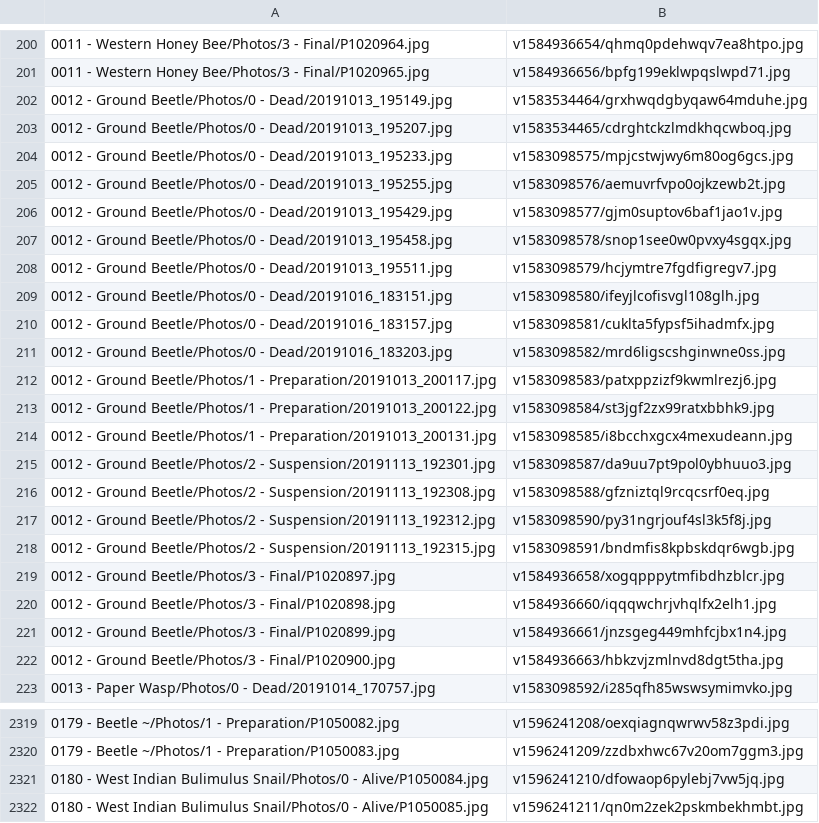
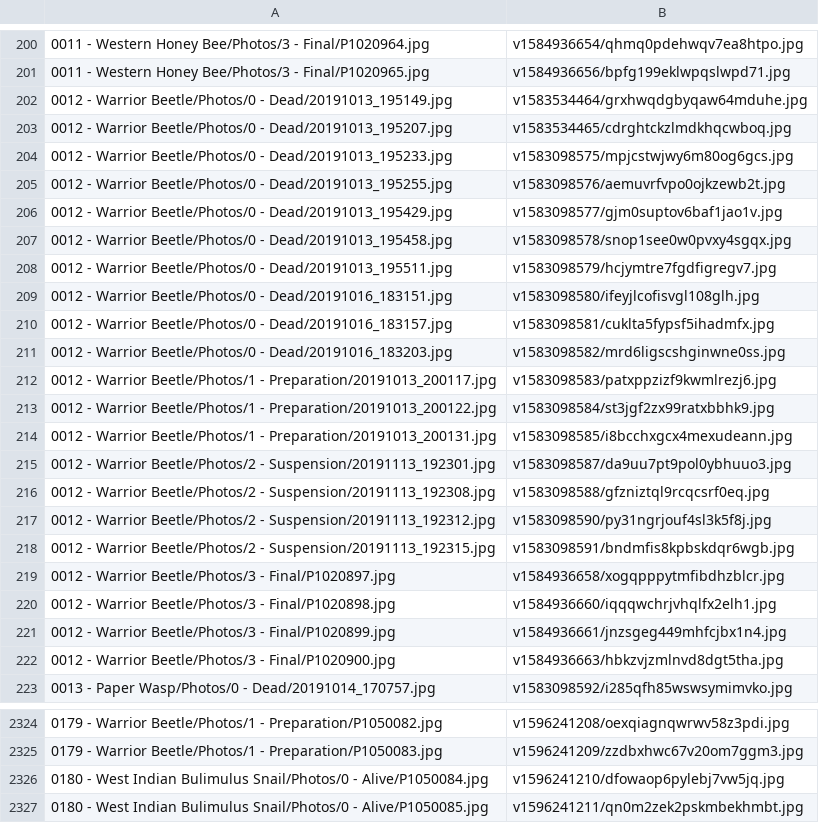
Before and after one commit to ZGorlock/SpecimensWebsiteGenerator, a CSV file: resources/imageReferences.csv, drawn as a sheet; only a part is shown, gaps mark what is left out; the diff covers the shown part only.

```diff
--- a/resources/imageReferences.csv
+++ b/resources/imageReferences.csv
@@ -201,23 +201,23 @@
 0011 - Western Honey Bee/Photos/3 - Final/P1020965.jpg,v1584936656/bpfg199eklwpqslwpd71.jpg
-0012 - Ground Beetle/Photos/0 - Dead/20191013_195149.jpg,v1583534464/grxhwqdgbyqaw64mduhe.jpg
-0012 - Ground Beetle/Photos/0 - Dead/20191013_195207.jpg,v1583534465/cdrghtckzlmdkhqcwboq.jpg
-0012 - Ground Beetle/Photos/0 - Dead/20191013_195233.jpg,v1583098575/mpjcstwjwy6m80og6gcs.jpg
-0012 - Ground Beetle/Photos/0 - Dead/20191013_195255.jpg,v1583098576/aemuvrfvpo0ojkzewb2t.jpg
-0012 - Ground Beetle/Photos/0 - Dead/20191013_195429.jpg,v1583098577/gjm0suptov6baf1jao1v.jpg
-0012 - Ground Beetle/Photos/0 - Dead/20191013_195458.jpg,v1583098578/snop1see0w0pvxy4sgqx.jpg
-0012 - Ground Beetle/Photos/0 - Dead/20191013_195511.jpg,v1583098579/hcjymtre7fgdfigregv7.jpg
-0012 - Ground Beetle/Photos/0 - Dead/20191016_183151.jpg,v1583098580/ifeyjlcofisvgl108glh.jpg
-0012 - Ground Beetle/Photos/0 - Dead/20191016_183157.jpg,v1583098581/cuklta5fypsf5ihadmfx.jpg
-0012 - Ground Beetle/Photos/0 - Dead/20191016_183203.jpg,v1583098582/mrd6ligscshginwne0ss.jpg
-0012 - Ground Beetle/Photos/1 - Preparation/20191013_200117.jpg,v1583098583/patxppzizf9kwmlrezj6.jpg
-0012 - Ground Beetle/Photos/1 - Preparation/20191013_200122.jpg,v1583098584/st3jgf2zx99ratxbbhk9.jpg
-0012 - Ground Beetle/Photos/1 - Preparation/20191013_200131.jpg,v1583098585/i8bcchxgcx4mexudeann.jpg
-0012 - Ground Beetle/Photos/2 - Suspension/20191113_192301.jpg,v1583098587/da9uu7pt9pol0ybhuuo3.jpg
-0012 - Ground Beetle/Photos/2 - Suspension/20191113_192308.jpg,v1583098588/gfzniztql9rcqcsrf0eq.jpg
-0012 - Ground Beetle/Photos/2 - Suspension/20191113_192312.jpg,v1583098590/py31ngrjouf4sl3k5f8j.jpg
-0012 - Ground Beetle/Photos/2 - Suspension/20191113_192315.jpg,v1583098591/bndmfis8kpbskdqr6wgb.jpg
-0012 - Ground Beetle/Photos/3 - Final/P1020897.jpg,v1584936658/xogqpppytmfibdhzblcr.jpg
-0012 - Ground Beetle/Photos/3 - Final/P1020898.jpg,v1584936660/iqqqwchrjvhqlfx2elh1.jpg
-0012 - Ground Beetle/Photos/3 - Final/P1020899.jpg,v1584936661/jnzsgeg449mhfcjbx1n4.jpg
-0012 - Ground Beetle/Photos/3 - Final/P1020900.jpg,v1584936663/hbkzvjzmlnvd8dgt5tha.jpg
+0012 - Warrior Beetle/Photos/0 - Dead/20191013_195149.jpg,v1583534464/grxhwqdgbyqaw64mduhe.jpg
+0012 - Warrior Beetle/Photos/0 - Dead/20191013_195207.jpg,v1583534465/cdrghtckzlmdkhqcwboq.jpg
+0012 - Warrior Beetle/Photos/0 - Dead/20191013_195233.jpg,v1583098575/mpjcstwjwy6m80og6gcs.jpg
+0012 - Warrior Beetle/Photos/0 - Dead/20191013_195255.jpg,v1583098576/aemuvrfvpo0ojkzewb2t.jpg
+0012 - Warrior Beetle/Photos/0 - Dead/20191013_195429.jpg,v1583098577/gjm0suptov6baf1jao1v.jpg
+0012 - Warrior Beetle/Photos/0 - Dead/20191013_195458.jpg,v1583098578/snop1see0w0pvxy4sgqx.jpg
+0012 - Warrior Beetle/Photos/0 - Dead/20191013_195511.jpg,v1583098579/hcjymtre7fgdfigregv7.jpg
+0012 - Warrior Beetle/Photos/0 - Dead/20191016_183151.jpg,v1583098580/ifeyjlcofisvgl108glh.jpg
+0012 - Warrior Beetle/Photos/0 - Dead/20191016_183157.jpg,v1583098581/cuklta5fypsf5ihadmfx.jpg
+0012 - Warrior Beetle/Photos/0 - Dead/20191016_183203.jpg,v1583098582/mrd6ligscshginwne0ss.jpg
+0012 - Warrior Beetle/Photos/1 - Preparation/20191013_200117.jpg,v1583098583/patxppzizf9kwmlrezj6.jpg
+0012 - Warrior Beetle/Photos/1 - Preparation/20191013_200122.jpg,v1583098584/st3jgf2zx99ratxbbhk9.jpg
+0012 - Warrior Beetle/Photos/1 - Preparation/20191013_200131.jpg,v1583098585/i8bcchxgcx4mexudeann.jpg
+0012 - Warrior Beetle/Photos/2 - Suspension/20191113_192301.jpg,v1583098587/da9uu7pt9pol0ybhuuo3.jpg
+0012 - Warrior Beetle/Photos/2 - Suspension/20191113_192308.jpg,v1583098588/gfzniztql9rcqcsrf0eq.jpg
+0012 - Warrior Beetle/Photos/2 - Suspension/20191113_192312.jpg,v1583098590/py31ngrjouf4sl3k5f8j.jpg
+0012 - Warrior Beetle/Photos/2 - Suspension/20191113_192315.jpg,v1583098591/bndmfis8kpbskdqr6wgb.jpg
+0012 - Warrior Beetle/Photos/3 - Final/P1020897.jpg,v1584936658/xogqpppytmfibdhzblcr.jpg
+0012 - Warrior Beetle/Photos/3 - Final/P1020898.jpg,v1584936660/iqqqwchrjvhqlfx2elh1.jpg
+0012 - Warrior Beetle/Photos/3 - Final/P1020899.jpg,v1584936661/jnzsgeg449mhfcjbx1n4.jpg
+0012 - Warrior Beetle/Photos/3 - Final/P1020900.jpg,v1584936663/hbkzvjzmlnvd8dgt5tha.jpg
 0013 - Paper Wasp/Photos/0 - Dead/20191014_170757.jpg,v1583098592/i285qfh85wswsymimvko.jpg
@@ -2319,3 +2324,3 @@
-0179 - Beetle ~/Photos/1 - Preparation/P1050082.jpg,v1596241208/oexqiagnqwrwv58z3pdi.jpg
-0179 - Beetle ~/Photos/1 - Preparation/P1050083.jpg,v1596241209/zzdbxhwc67v20om7ggm3.jpg
+0179 - Warrior Beetle/Photos/1 - Preparation/P1050082.jpg,v1596241208/oexqiagnqwrwv58z3pdi.jpg
+0179 - Warrior Beetle/Photos/1 - Preparation/P1050083.jpg,v1596241209/zzdbxhwc67v20om7ggm3.jpg
 0180 - West Indian Bulimulus Snail/Photos/0 - Alive/P1050084.jpg,v1596241210/dfowaop6pylebj7vw5jq.jpg
```
Also changed, not shown: 5 added rows and 38 edited cells elsewhere in this file, 1 other file.
